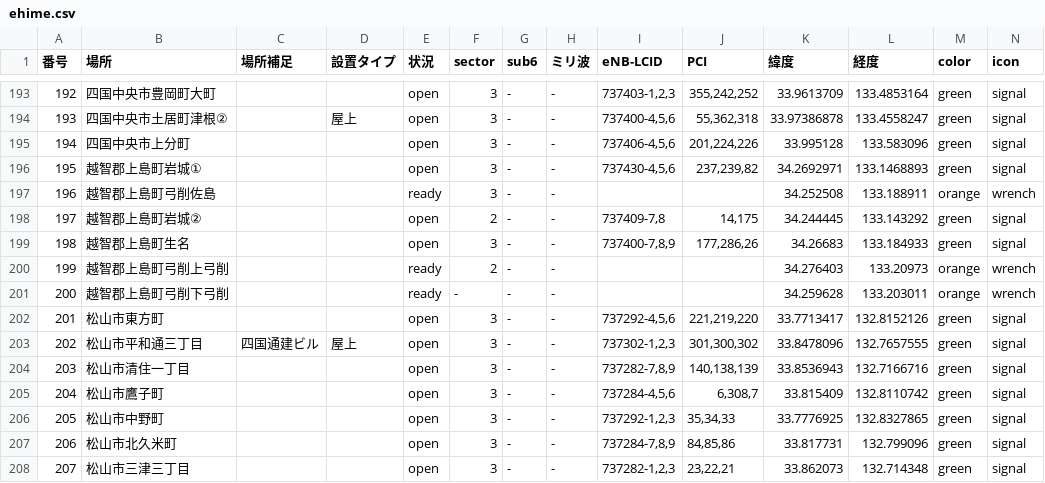
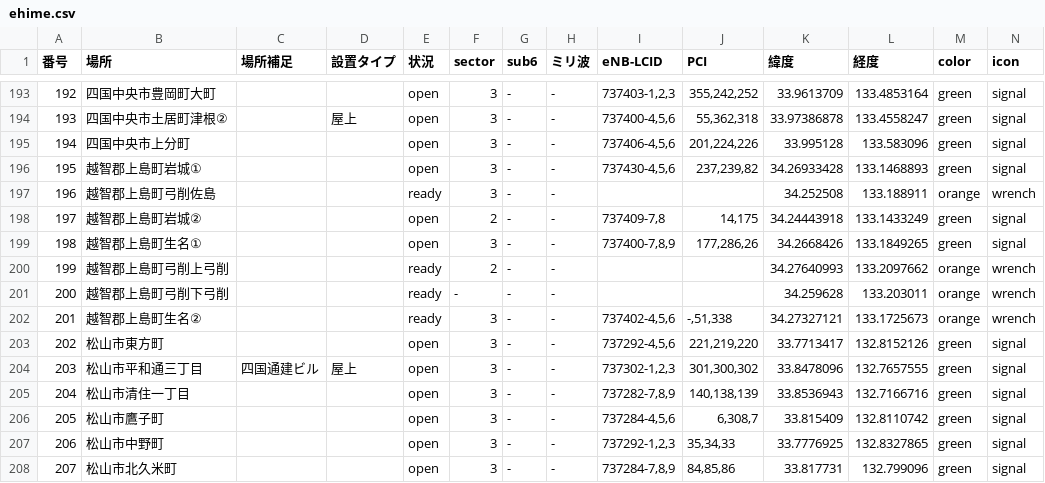
Before and after one commit to raku10ehime/map, a CSV file: ehime.csv, drawn as a sheet; only a part is shown, gaps mark what is left out; the shorter side is filled out with more unchanged rows; addresses are those after the commit; the diff names each change by its address in the sheet, - before the commit and + after, or states it on an @@ line.

```diff
--- a/ehime.csv
+++ b/ehime.csv
-K196 (緯度): 34.2692971
+K196 (緯度): 34.26933428
-K198 (緯度): 34.244445
+K198 (緯度): 34.24443918
-L198 (経度): 133.143292
+L198 (経度): 133.1433249
-B199 (場所): 越智郡上島町生名
+B199 (場所): 越智郡上島町生名①
-K199 (緯度): 34.26683
+K199 (緯度): 34.2668426
-L199 (経度): 133.184933
+L199 (経度): 133.1849265
-K200 (緯度): 34.276403
+K200 (緯度): 34.27640993
-L200 (経度): 133.20973
+L200 (経度): 133.2097662
+row 202: 201 | 越智郡上島町生名② |  |  | ready | 3 | - | - | 737402-4,5,6 | -,51,338 | 34.27327121 | 133.1725673 | orange | wrench
@@ column A (番号) renumbered from row 203 down @@
```
Also changed, not shown: musen.csv, 2 other files.
